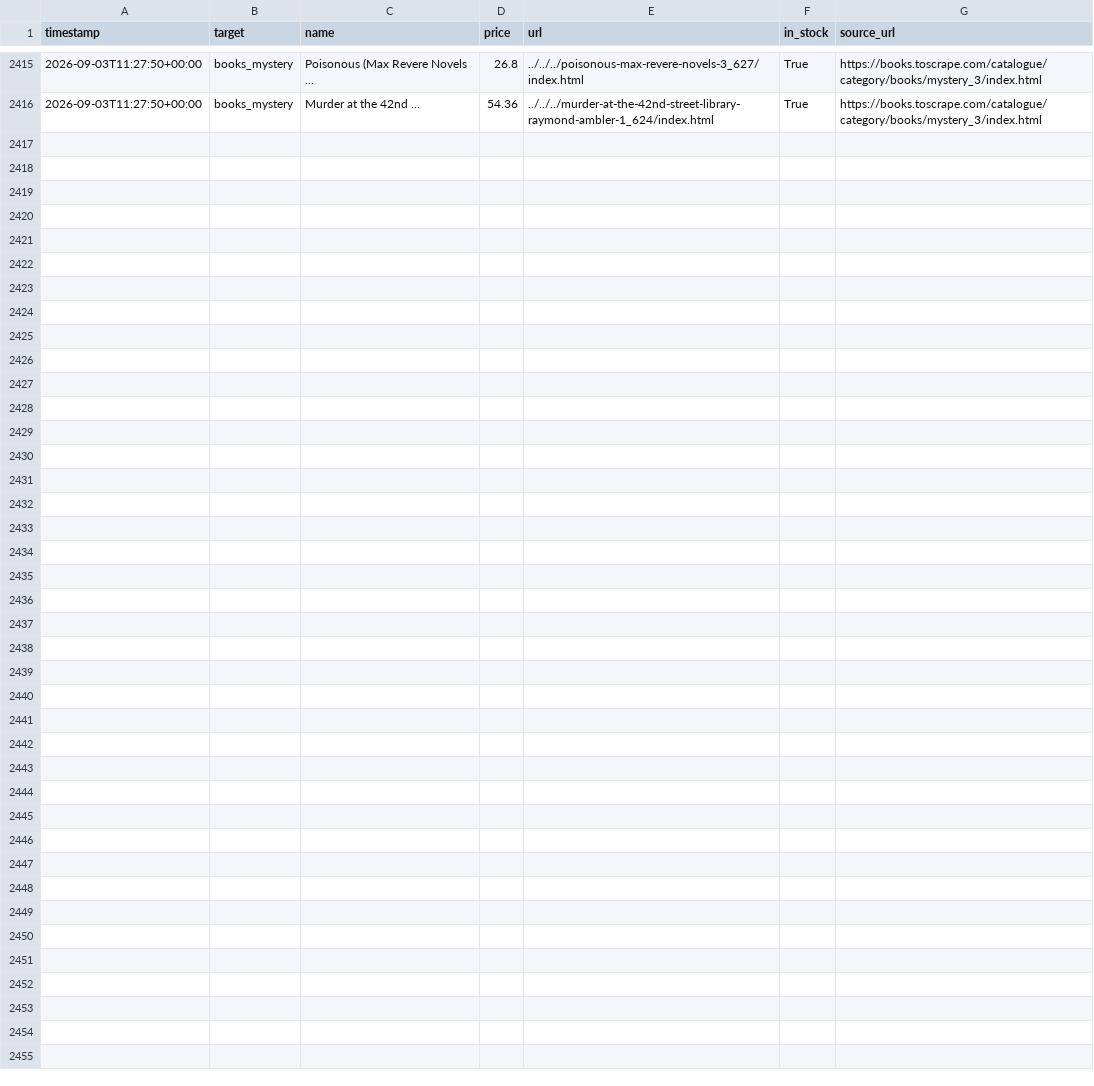
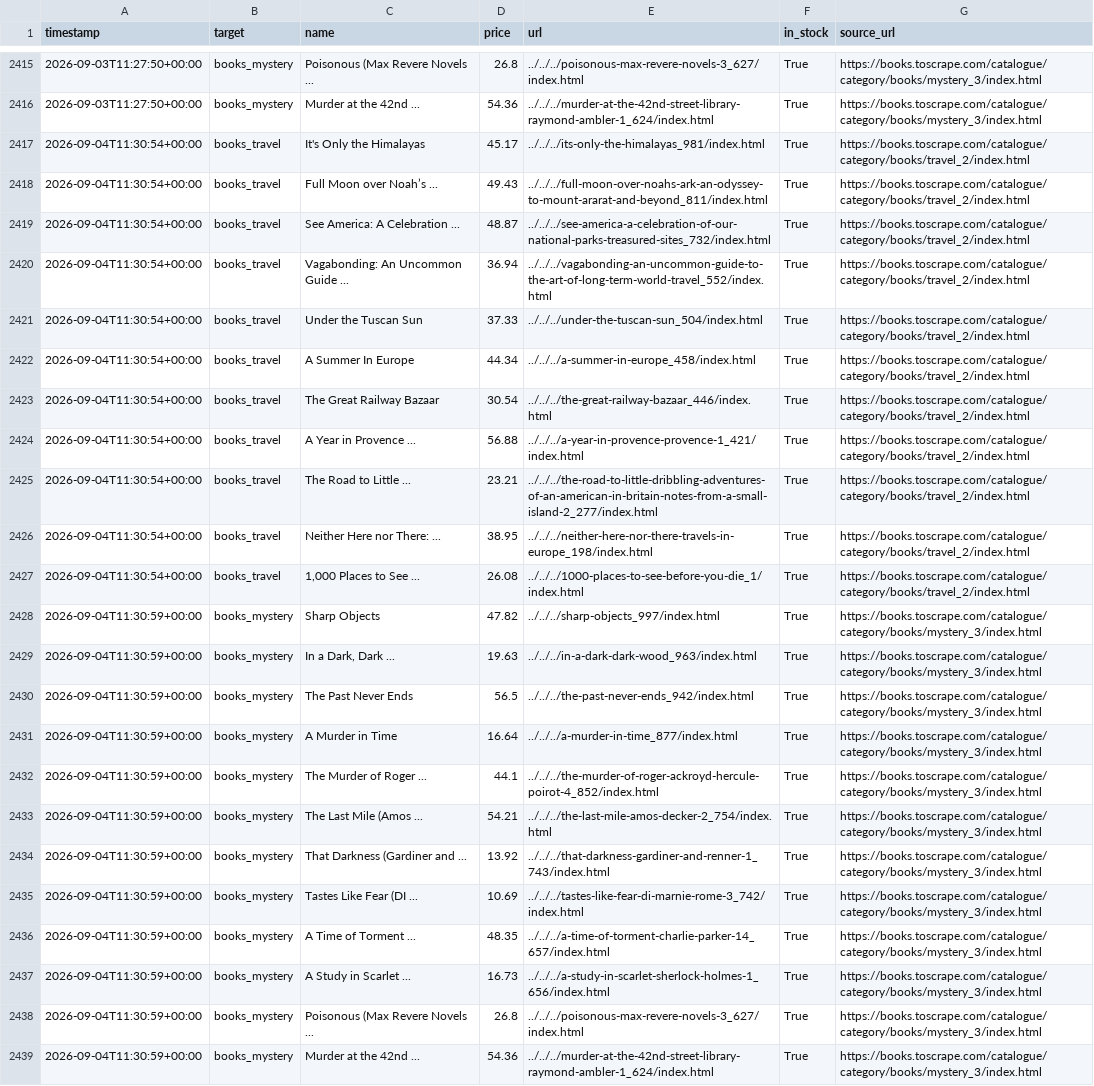
Before and after one commit to zdenekbrdy-beep/competitor-price-monitor, a CSV file: data/prices.csv, drawn as a sheet; only a part is shown, gaps mark what is left out.

```diff
--- a/data/prices.csv
+++ b/data/prices.csv
@@ -2416 +2416,24 @@ timestamp,target,name,price,url,in_stock,source_url
 2026-09-03T11:27:50+00:00,books_mystery,Murder at the 42nd ...,54.36,../../../murder-at-the-42nd-street-library-raymond-ambler-1_624/index.html,True,https://books.toscrape.com/catalogue/category/books/mystery_3/index.html
+2026-09-04T11:30:54+00:00,books_travel,It's Only the Himalayas,45.17,../../../its-only-the-himalayas_981/index.html,True,https://books.toscrape.com/catalogue/category/books/travel_2/index.html
+2026-09-04T11:30:54+00:00,books_travel,Full Moon over Noah’s ...,49.43,../../../full-moon-over-noahs-ark-an-odyssey-to-mount-ararat-and-beyond_811/index.html,True,https://books.toscrape.com/catalogue/category/books/travel_2/index.html
+2026-09-04T11:30:54+00:00,books_travel,See America: A Celebration ...,48.87,../../../see-america-a-celebration-of-our-national-parks-treasured-sites_732/index.html,True,https://books.toscrape.com/catalogue/category/books/travel_2/index.html
+2026-09-04T11:30:54+00:00,books_travel,Vagabonding: An Uncommon Guide ...,36.94,../../../vagabonding-an-uncommon-guide-to-the-art-of-long-term-world-travel_552/index.html,True,https://books.toscrape.com/catalogue/category/books/travel_2/index.html
+2026-09-04T11:30:54+00:00,books_travel,Under the Tuscan Sun,37.33,../../../under-the-tuscan-sun_504/index.html,True,https://books.toscrape.com/catalogue/category/books/travel_2/index.html
+2026-09-04T11:30:54+00:00,books_travel,A Summer In Europe,44.34,../../../a-summer-in-europe_458/index.html,True,https://books.toscrape.com/catalogue/category/books/travel_2/index.html
+2026-09-04T11:30:54+00:00,books_travel,The Great Railway Bazaar,30.54,../../../the-great-railway-bazaar_446/index.html,True,https://books.toscrape.com/catalogue/category/books/travel_2/index.html
+2026-09-04T11:30:54+00:00,books_travel,A Year in Provence ...,56.88,../../../a-year-in-provence-provence-1_421/index.html,True,https://books.toscrape.com/catalogue/category/books/travel_2/index.html
+2026-09-04T11:30:54+00:00,books_travel,The Road to Little ...,23.21,../../../the-road-to-little-dribbling-adventures-of-an-american-in-britain-notes-from-a-small-island-2_277/index.html,True,https://books.toscrape.com/catalogue/category/books/travel_2/index.html
+2026-09-04T11:30:54+00:00,books_travel,Neither Here nor There: ...,38.95,../../../neither-here-nor-there-travels-in-europe_198/index.html,True,https://books.toscrape.com/catalogue/category/books/travel_2/index.html
+2026-09-04T11:30:54+00:00,books_travel,"1,000 Places to See ...",26.08,../../../1000-places-to-see-before-you-die_1/index.html,True,https://books.toscrape.com/catalogue/category/books/travel_2/index.html
+2026-09-04T11:30:59+00:00,books_mystery,Sharp Objects,47.82,../../../sharp-objects_997/index.html,True,https://books.toscrape.com/catalogue/category/books/mystery_3/index.html
+2026-09-04T11:30:59+00:00,books_mystery,"In a Dark, Dark ...",19.63,../../../in-a-dark-dark-wood_963/index.html,True,https://books.toscrape.com/catalogue/category/books/mystery_3/index.html
+2026-09-04T11:30:59+00:00,books_mystery,The Past Never Ends,56.5,../../../the-past-never-ends_942/index.html,True,https://books.toscrape.com/catalogue/category/books/mystery_3/index.html
+2026-09-04T11:30:59+00:00,books_mystery,A Murder in Time,16.64,../../../a-murder-in-time_877/index.html,True,https://books.toscrape.com/catalogue/category/books/mystery_3/index.html
+2026-09-04T11:30:59+00:00,books_mystery,The Murder of Roger ...,44.1,../../../the-murder-of-roger-ackroyd-hercule-poirot-4_852/index.html,True,https://books.toscrape.com/catalogue/category/books/mystery_3/index.html
+2026-09-04T11:30:59+00:00,books_mystery,The Last Mile (Amos ...,54.21,../../../the-last-mile-amos-decker-2_754/index.html,True,https://books.toscrape.com/catalogue/category/books/mystery_3/index.html
+2026-09-04T11:30:59+00:00,books_mystery,That Darkness (Gardiner and ...,13.92,../../../that-darkness-gardiner-and-renner-1_743/index.html,True,https://books.toscrape.com/catalogue/category/books/mystery_3/index.html
+2026-09-04T11:30:59+00:00,books_mystery,Tastes Like Fear (DI ...,10.69,../../../tastes-like-fear-di-marnie-rome-3_742/index.html,True,https://books.toscrape.com/catalogue/category/books/mystery_3/index.html
+2026-09-04T11:30:59+00:00,books_mystery,A Time of Torment ...,48.35,../../../a-time-of-torment-charlie-parker-14_657/index.html,True,https://books.toscrape.com/catalogue/category/books/mystery_3/index.html
+2026-09-04T11:30:59+00:00,books_mystery,A Study in Scarlet ...,16.73,../../../a-study-in-scarlet-sherlock-holmes-1_656/index.html,True,https://books.toscrape.com/catalogue/category/books/mystery_3/index.html
+2026-09-04T11:30:59+00:00,books_mystery,Poisonous (Max Revere Novels ...,26.8,../../../poisonous-max-revere-novels-3_627/index.html,True,https://books.toscrape.com/catalogue/category/books/mystery_3/index.html
+2026-09-04T11:30:59+00:00,books_mystery,Murder at the 42nd ...,54.36,../../../murder-at-the-42nd-street-library-raymond-ambler-1_624/index.html,True,https://books.toscrape.com/catalogue/category/books/mystery_3/index.html
```
